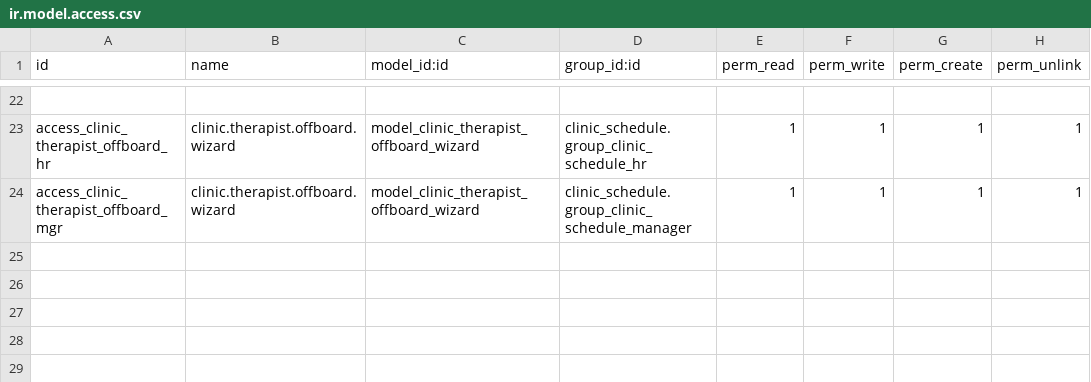
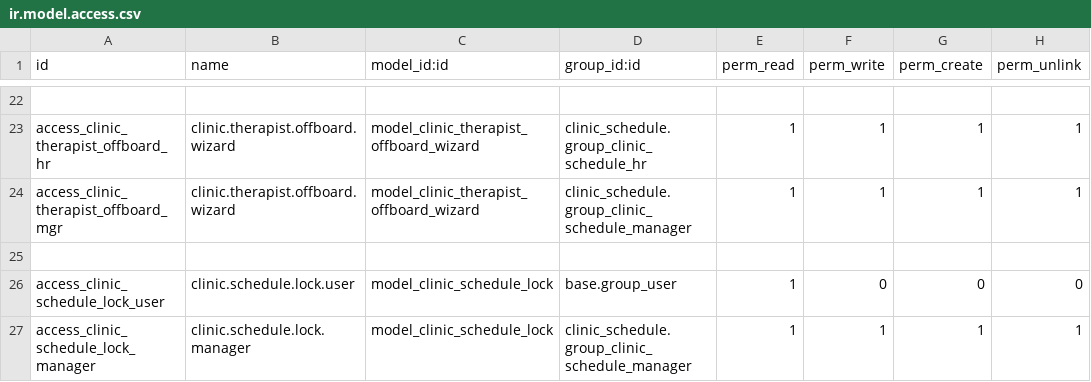
Before and after one commit to rohanmhase/custom_addons, a CSV file: custom_addons/clinic_schedule/security/ir.model.access.csv, drawn as a sheet; only a part is shown, gaps mark what is left out; the diff names each change by its address in the sheet, - before the commit and + after, or states it on an @@ line.

Commit message:
added new whatsapp feature & made chnage in clinic schedule

```diff
--- a/custom_addons/clinic_schedule/security/ir.model.access.csv
+++ b/custom_addons/clinic_schedule/security/ir.model.access.csv
+row 25: (empty)
+row 26: access_clinic_schedule_lock_user | clinic.schedule.lock.user | model_clinic_schedule_lock | base.group_user | 1 | 0 | 0 | 0
+row 27: access_clinic_schedule_lock_manager | clinic.schedule.lock.manager | model_clinic_schedule_lock | clinic_schedule.group_clinic_schedule_manager | 1 | 1 | 1 | 1
```
Also changed, not shown: 16 other files.
